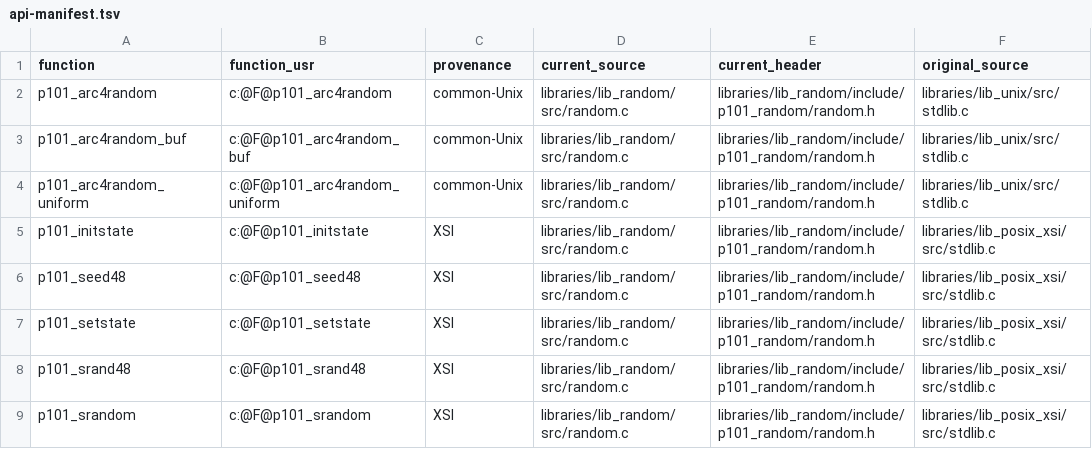
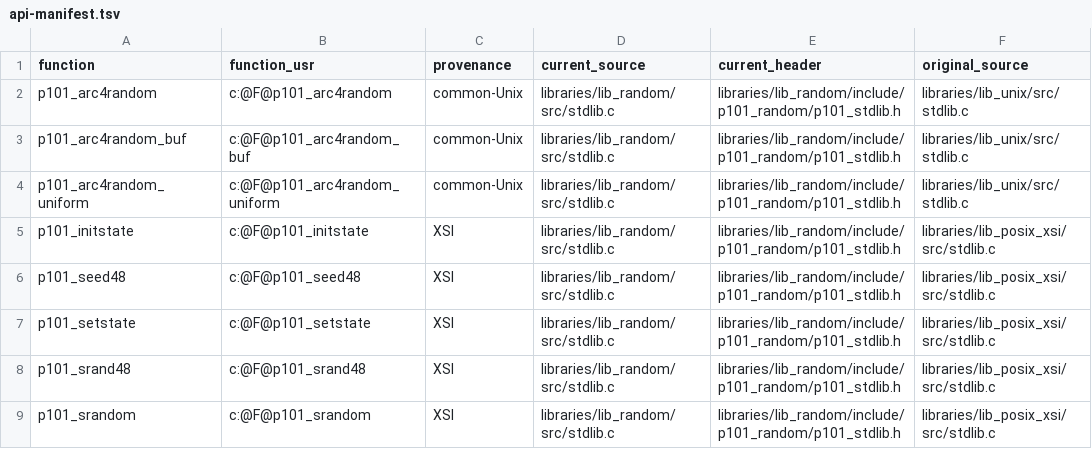
Before and after one commit to programming101dev/lib_random, a TSV file: api-manifest.tsv, drawn as a sheet; only a part is shown; the diff names each change by its address in the sheet, - before the commit and + after, or states it on an @@ line.

Commit message:
Mirror native header and source layout

```diff
--- a/api-manifest.tsv
+++ b/api-manifest.tsv
-D2:D9 (current_source): libraries/lib_random/src/random.c
+D2:D9 (current_source): libraries/lib_random/src/stdlib.c
-E2:E9 (current_header): libraries/lib_random/include/p101_random/random.h
+E2:E9 (current_header): libraries/lib_random/include/p101_random/p101_stdlib.h
```
Also changed, not shown: 9 other files.
